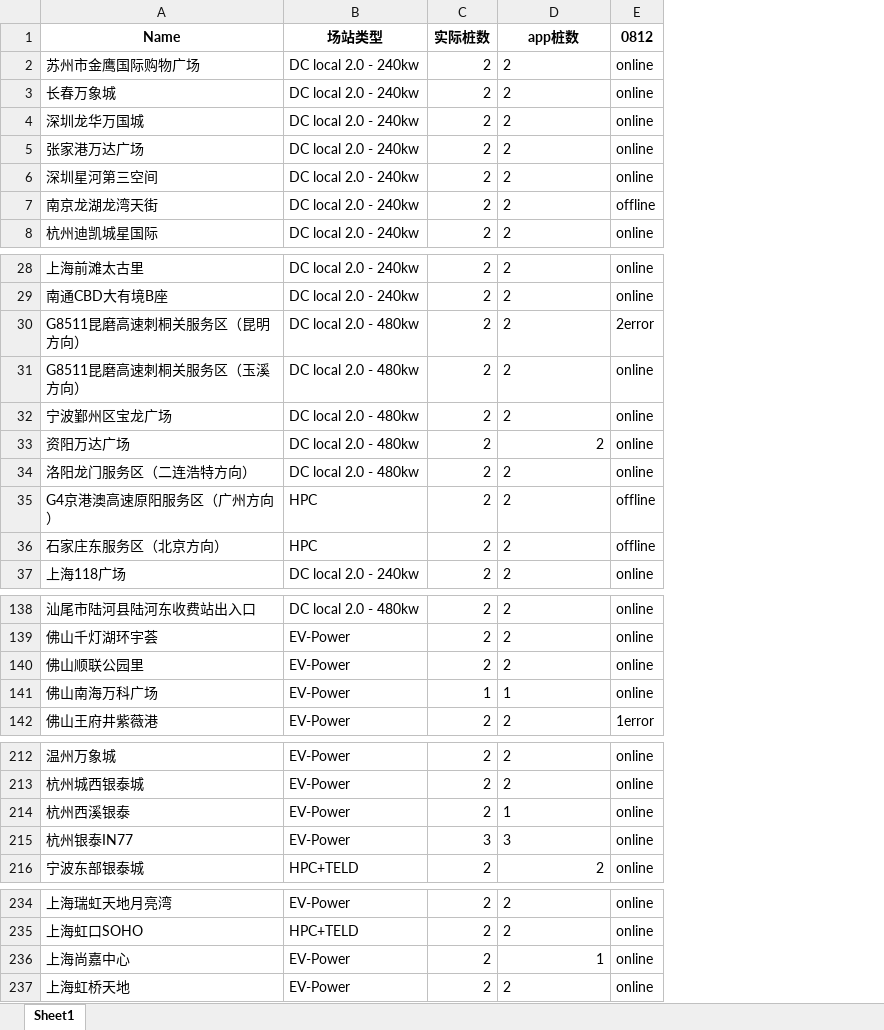
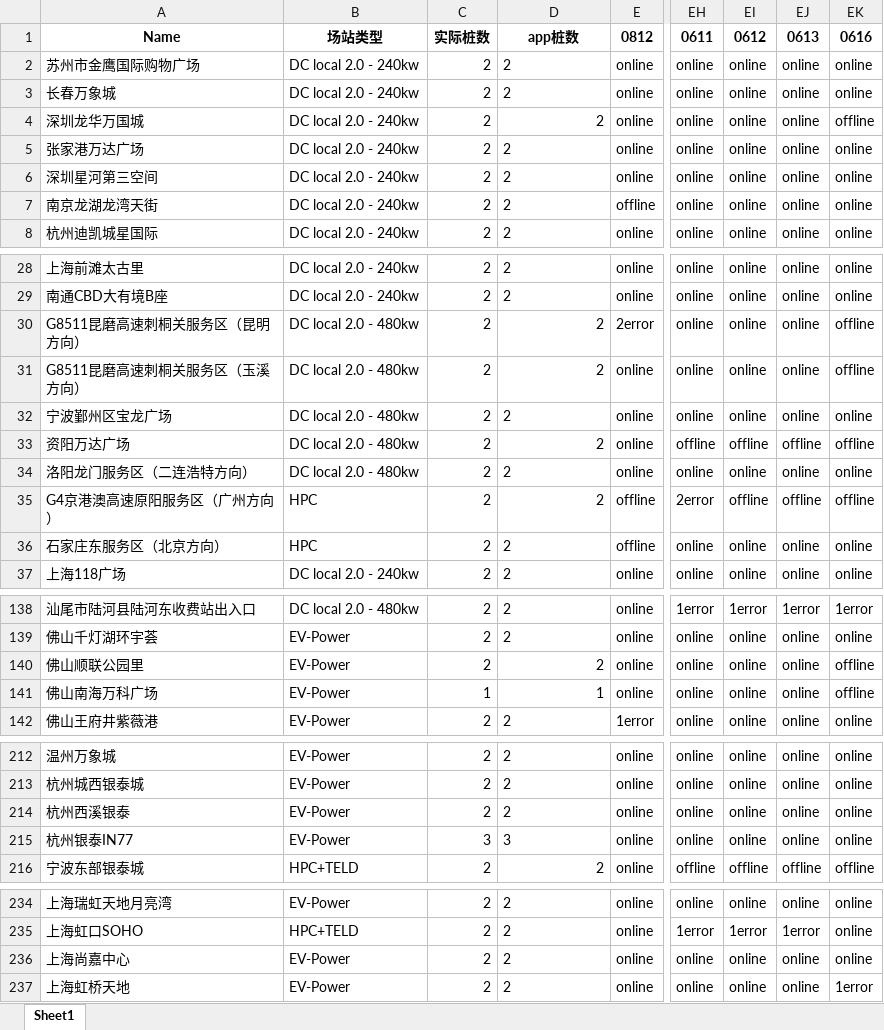
Before and after one commit to Codyyyyyyyy/Demo1, an Excel workbook: UATtracking.xlsx, sheet Sheet1, drawn as a sheet; only a part is shown, gaps mark what is left out; values as stored, in another font and other column widths than the file's, no borders; the diff covers the shown part only; the diff names each change by its address in the sheet, - before the commit and + after, or states it on an @@ line.

Commit message:
Daily Update

```diff
--- a/UATtracking.xlsx (sheet Sheet1)
+++ b/UATtracking.xlsx (sheet Sheet1)
+column EH, rows 1-8: 0611 | online | online | online | online | online | online | online; rows 28-37: online | online | online | online | online | offline | online | 2error | online | online; rows 138-142: 1error | online | online | online | online; rows 212-216: online | online | online | online | offline; rows 234-237: online | 1error | online | online
+column EI, rows 1-8: 0612 | online | online | online | online | online | online | online; rows 28-37: online | online | online | online | online | offline | online | offline | online | online; rows 138-142: 1error | online | online | online | online; rows 212-216: online | online | online | online | offline; rows 234-237: online | 1error | online | online
+column EJ, rows 1-8: 0613 | online | online | online | online | online | online | online; rows 28-37: online | online | online | online | online | offline | online | offline | online | online; rows 138-142: 1error | online | online | online | online; rows 212-216: online | online | online | online | offline; rows 234-237: online | 1error | online | online
+column EK, rows 1-8: 0616 | online | online | offline | online | online | online | online; rows 28-37: online | online | offline | offline | online | offline | online | offline | online | online; rows 138-142: 1error | online | offline | offline | online; rows 212-216: online | online | online | online | offline; rows 234-237: online | online | online | 1error
-D4 alignment: left
+D4 alignment: right
-D30:D31 alignment: left
+D30:D31 alignment: right
-D35 alignment: left
+D35 alignment: right
-D140:D141 alignment: left
+D140:D141 alignment: right
-D214: 1
+D214: 2
-D236: 1
+D236: 2
```
Also changed, not shown: cell formats elsewhere in this sheet.
